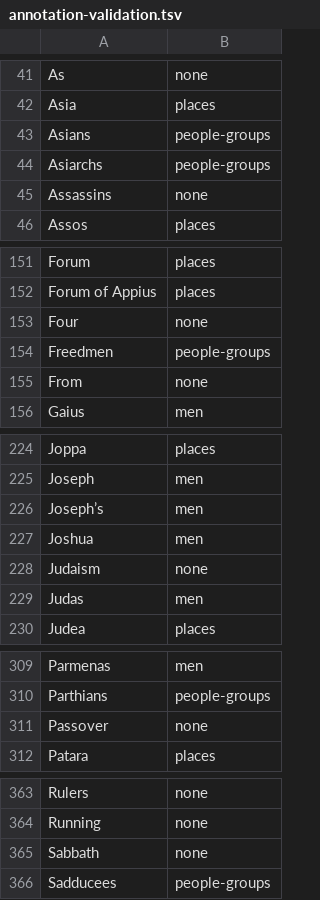
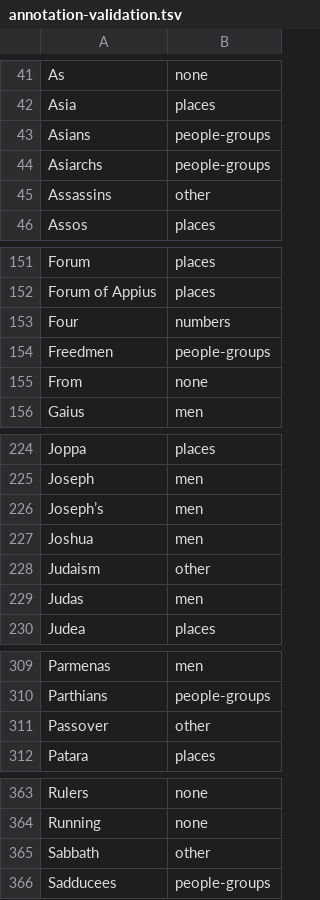
Before and after one commit to markgitset/bible-bowl, a TSV file: src/main/resources/acts/annotation-validation.tsv, drawn as a sheet; only a part is shown, gaps mark what is left out; the diff covers the shown part only.

Commit message:
Reclassify Acts annotations via the validator
Move Israel from other to people-groups; reclassify Four/Seven as numbers
and Assassins/Judaism/Passover/Sabbath as other; add the possessives and
Claudius to the men list. Recorded through the annotation validator.

```diff
--- a/src/main/resources/acts/annotation-validation.tsv
+++ b/src/main/resources/acts/annotation-validation.tsv
@@ -44,3 +44,3 @@ Asians	people-groups
 Asiarchs	people-groups
-Assassins	none
+Assassins	other
 Assos	places
@@ -152,3 +152,3 @@ Forum	places
 Forum of Appius	places
-Four	none
+Four	numbers
 Freedmen	people-groups
@@ -227,3 +227,3 @@ Joseph’s	men
 Joshua	men
-Judaism	none
+Judaism	other
 Judas	men
@@ -310,3 +310,3 @@ Parmenas	men
 Parthians	people-groups
-Passover	none
+Passover	other
 Patara	places
@@ -364,3 +364,3 @@ Rulers	none
 Running	none
-Sabbath	none
+Sabbath	other
 Sadducees	people-groups
```
Also changed, not shown: 1 edited cell elsewhere in this file, 4 other files.
